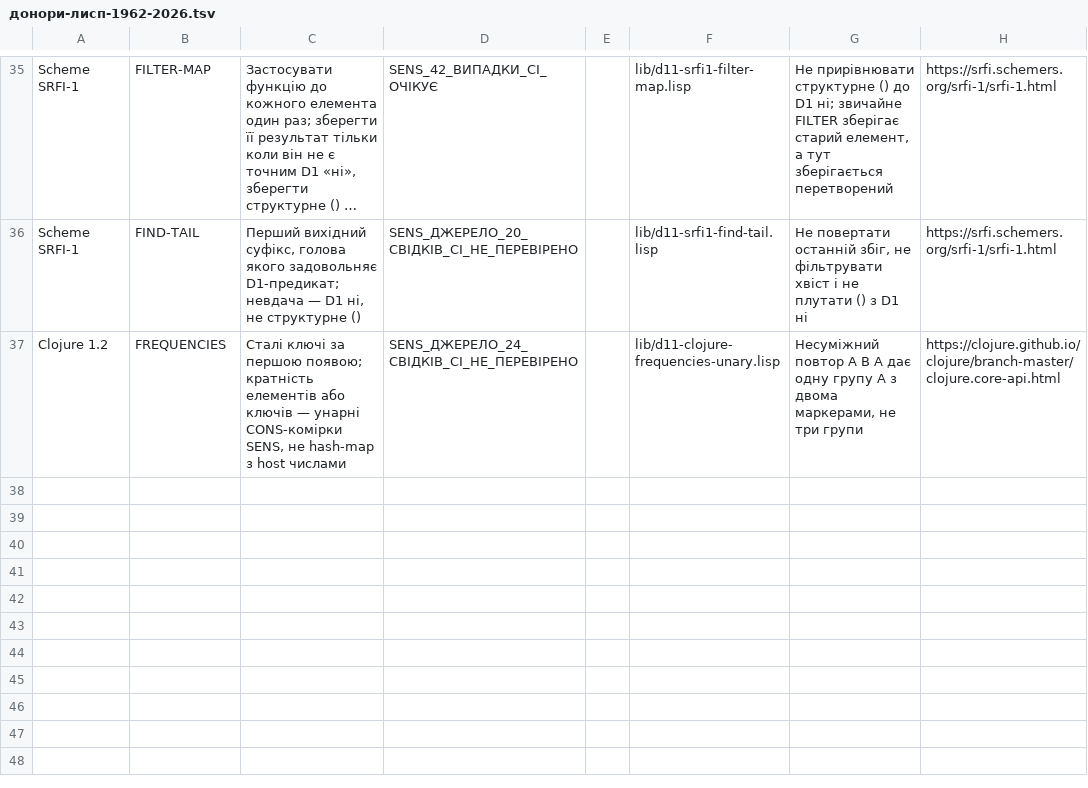
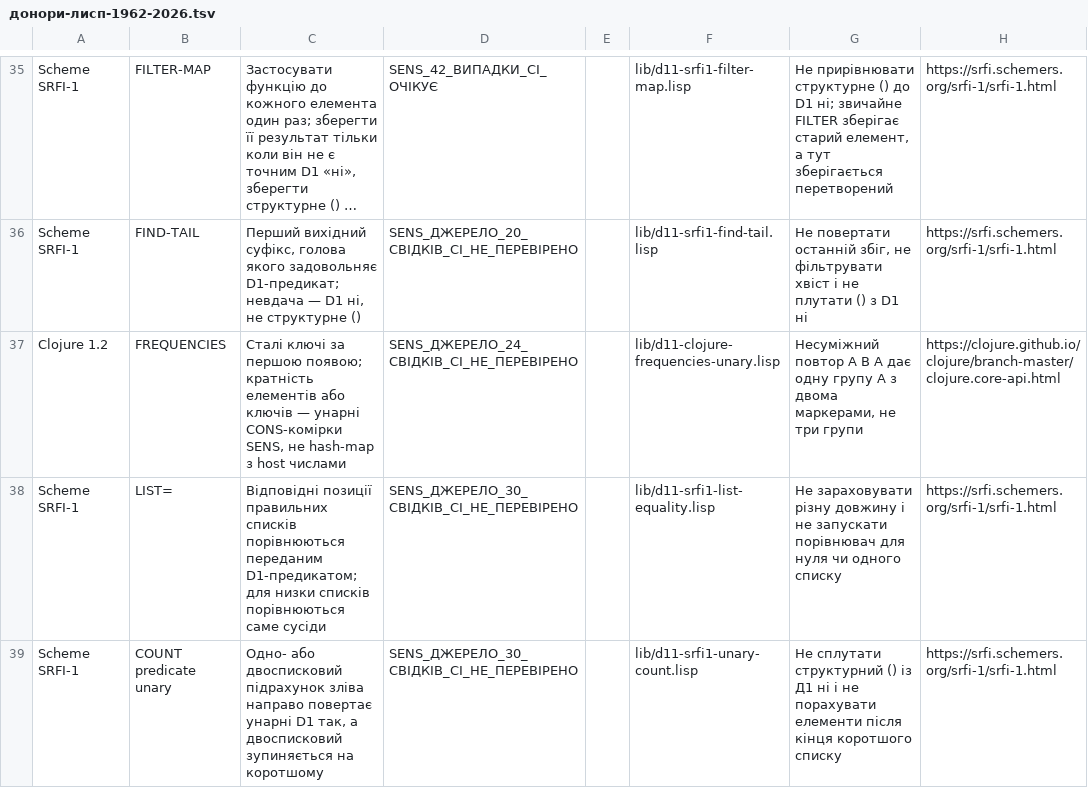
Before and after one commit to juv4uk/sens, a TSV file: knowledge/d11/база-доступних-функцій/донори-лисп-1962-2026.tsv, drawn as a sheet; only a part is shown, gaps mark what is left out; long unchanged cells end in ….

Commit message:
Д11: додати донорні закони SRFI-1 list= та COUNT predicate

```diff
--- a/knowledge/d11/база-доступних-функцій/донори-лисп-1962-2026.tsv
+++ b/knowledge/d11/база-доступних-функцій/донори-лисп-1962-2026.tsv
@@ -37 +37,3 @@ Scheme SRFI-1	FIND-TAIL	Перший вихідний суфікс, голова
 Clojure 1.2	FREQUENCIES	Сталі ключі за першою появою; кратність елементів або ключів — унарні CONS-комірки SENS, не hash-map з host числами	SENS_ДЖЕРЕЛО_24_СВІДКІВ_CI_НЕ_ПЕРЕВІРЕНО		lib/d11-clojure-frequencies-unary.lisp	Несуміжний повтор A B A дає одну групу A з двома маркерами, не три групи	https://clojure.github.io/clojure/branch-master/clojure.core-api.html
+Scheme SRFI-1	LIST=	Відповідні позиції правильних списків порівнюються переданим D1-предикатом; для низки списків порівнюються саме сусіди	SENS_ДЖЕРЕЛО_30_СВІДКІВ_CI_НЕ_ПЕРЕВІРЕНО		lib/d11-srfi1-list-equality.lisp	Не зараховувати різну довжину і не запускати порівнювач для нуля чи одного списку	https://srfi.schemers.org/srfi-1/srfi-1.html
+Scheme SRFI-1	COUNT predicate unary	Одно- або двосписковий підрахунок зліва направо повертає унарні D1 так, а двосписковий зупиняється на коротшому	SENS_ДЖЕРЕЛО_30_СВІДКІВ_CI_НЕ_ПЕРЕВІРЕНО		lib/d11-srfi1-unary-count.lisp	Не сплутати структурний () із Д1 ні і не порахувати елементи після кінця коротшого списку	https://srfi.schemers.org/srfi-1/srfi-1.html
```
